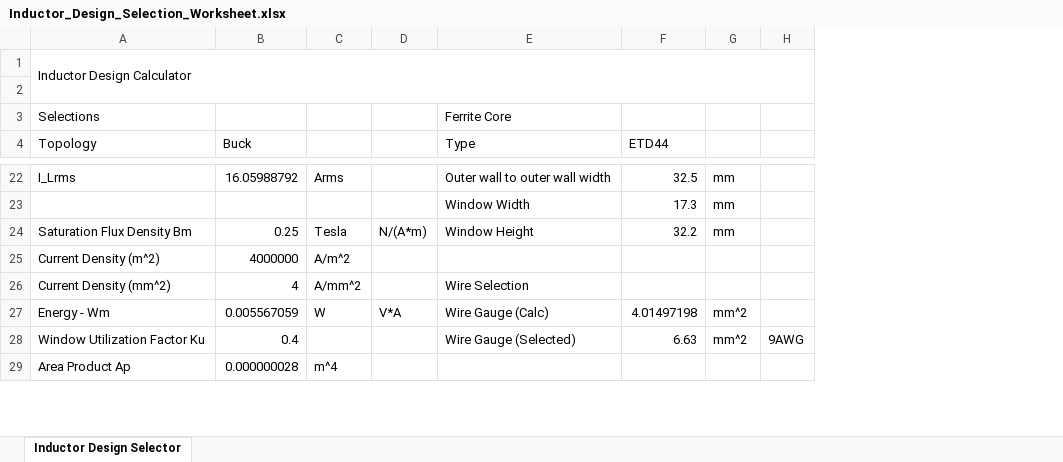
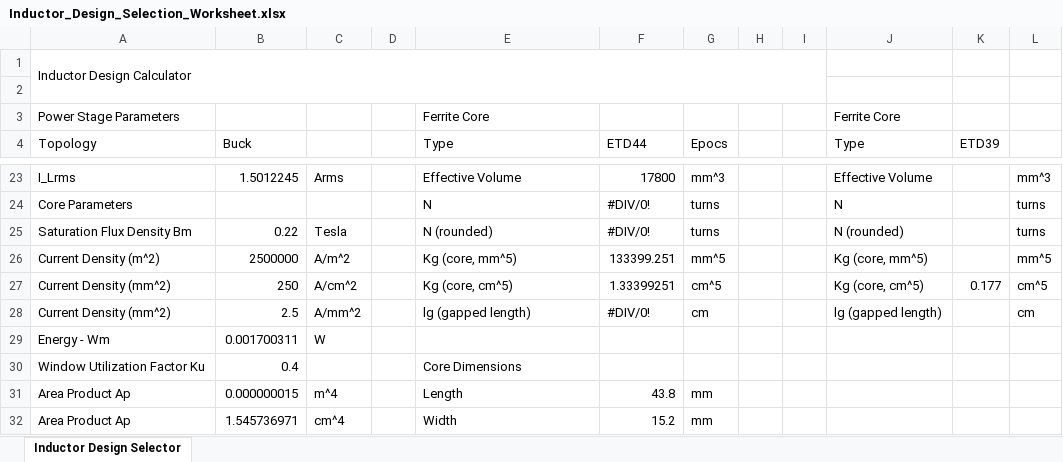
Before and after one commit to scottmmcelroy/inductor_design, an Excel workbook: Inductor_Design_Selection_Worksheet.xlsx, sheet Inductor Design Selector, drawn as a sheet; only a part is shown, gaps mark what is left out; values as stored, in another font and other column widths than the file's, no cell formats; removed rows and columns are numbered as before the commit, all else as after; the diff covers the shown part only; the diff names each change by its address in the sheet, - before the commit and + after, or states it on an @@ line.

```diff
--- a/Inductor_Design_Selection_Worksheet.xlsx (sheet Inductor Design Selector)
+++ b/Inductor_Design_Selection_Worksheet.xlsx (sheet Inductor Design Selector)
-column D, rows 24-27: N/(A*m) |  |  | V*A
+column D, empty
-column H, row 28: 9AWG
+column H, empty
+column I, empty
+column J (Type), row 3: Ferrite Core; row 23: Effective Volume; rows 25-26: N (rounded) | Kg (core, mm^5); row 28: lg (gapped length)
+column K (ETD39), empty
+column L, row 23: mm^3; rows 25-26: turns | mm^5; row 28: cm
-A3 (Topology): Selections
+A3 (Topology): Power Stage Parameters
-G4: (empty)
+G4: Epocs
-B23 (Buck): 16.05988792
+B23 (Buck): 1.5012245
-E23 (Type): Outer wall to outer wall width
+E23 (Type): Effective Volume
-F23 (ETD44): 32.5
+F23 (ETD44): 17800
-G23 (Epocs): mm
+G23 (Epocs): mm^3
-row 23:  |  |  |  | Window Width | 17.3 | mm
+row 24: Core Parameters |  |  |  | N | #DIV/0! | turns |  |  | N |  | turns
-B25 (Buck): 0.25
+B25 (Buck): 0.22
-E25 (Type): Window Height
+E25 (Type): N (rounded)
-F25 (ETD44): 32.2
+F25 (ETD44): #DIV/0!
-G25 (Epocs): mm
+G25 (Epocs): turns
-B26 (Buck): 4000000
+B26 (Buck): 2500000
-E26 (Type): (empty)
+E26 (Type): Kg (core, mm^5)
-F26 (ETD44): (empty)
+F26 (ETD44): 133399.251
-G26 (Epocs): (empty)
+G26 (Epocs): mm^5
+row 27: Current Density (mm^2) | 250 | A/cm^2 |  | Kg (core, cm^5) | 1.33399251 | cm^5 |  |  | Kg (core, cm^5) | 0.177 | cm^5
-B28 (Buck): 4
+B28 (Buck): 2.5
-E28 (Type): Wire Selection
+E28 (Type): lg (gapped length)
-F28 (ETD44): (empty)
+F28 (ETD44): #DIV/0!
-G28 (Epocs): (empty)
+G28 (Epocs): cm
-B29 (Buck): 0.005567059
+B29 (Buck): 0.001700311
-E29 (Type): Wire Gauge (Calc)
+E29 (Type): (empty)
-F29 (ETD44): 4.01497198
+F29 (ETD44): (empty)
-G29:G30 (Epocs): mm^2
+G29:G30 (Epocs): (empty)
-E30 (Type): Wire Gauge (Selected)
+E30 (Type): Core Dimensions
-F30 (ETD44): 6.63
+F30 (ETD44): (empty)
-B31 (Buck): 0.000000028
+B31 (Buck): 0.000000015
-E31 (Type): (empty)
+E31 (Type): Length
-F31 (ETD44): (empty)
+F31 (ETD44): 43.8
-G31 (Epocs): (empty)
+G31 (Epocs): mm
+row 32: Area Product Ap | 1.545736971 | cm^4 |  | Width | 15.2 | mm
```
Also changed, not shown: 21 added rows, 4 removed rows and 56 edited cells elsewhere in this sheet, cell formats.
